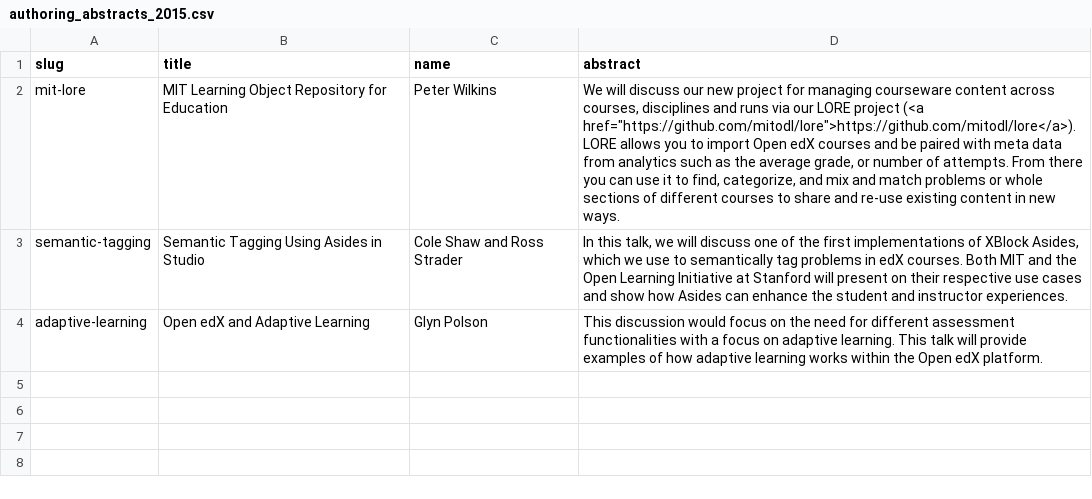
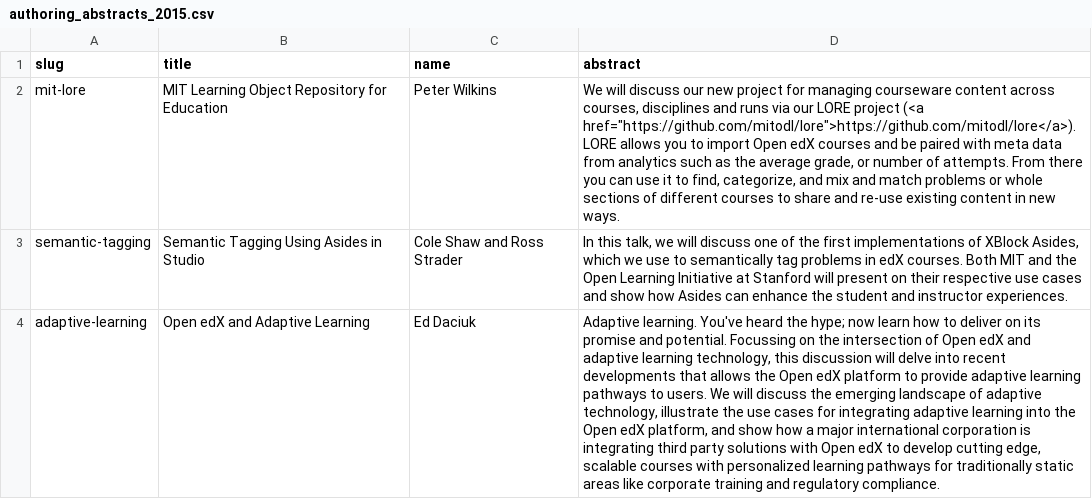
Before and after one commit to openedx-unsupported/openedx-conference-pages, a CSV file: _data/authoring_abstracts_2015.csv, drawn as a sheet; the diff names each change by its address in the sheet, - before the commit and + after, or states it on an @@ line.

Commit message:
Port back missed abstract changes

```diff
--- a/_data/authoring_abstracts_2015.csv
+++ b/_data/authoring_abstracts_2015.csv
-C4 (name): Glyn Polson
+C4 (name): Ed Daciuk
-D4 (abstract): This discussion would focus on the need for different assessment functionalities with a focus on adaptive learning. This talk will provide examples of how adaptive learning works within the Open edX platform.
+D4 (abstract): Adaptive learning. You've heard the hype; now learn how to deliver on its promise and potential. Focussing on the intersection of Open edX and adaptive learning technology, this discussion will delve into recent developments that allows the Open edX platform to provide adaptive learning pathways to users. We will discuss the emerging landscape of adaptive technology, illustrate the use cases for integrating adaptive learning into the Open edX platform, and show how a major international corporation is integrating third party solutions with Open edX to develop cutting edge, scalable courses with personalized learning pathways for traditionally static areas like corporate training and regulatory compliance.
```
Also changed, not shown: _data/lessons_abstracts_2015.csv.
